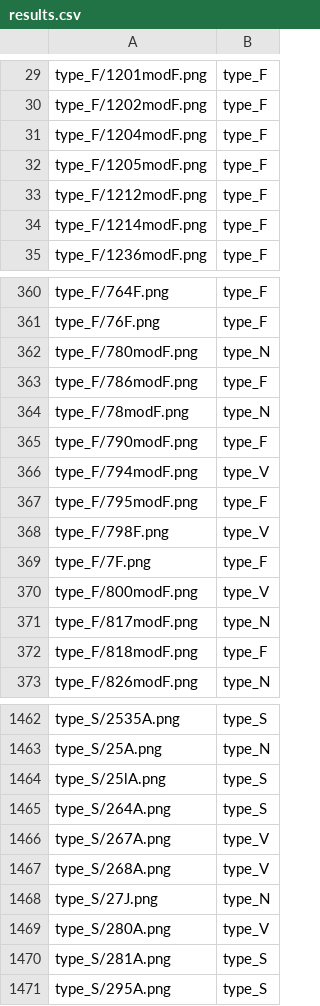
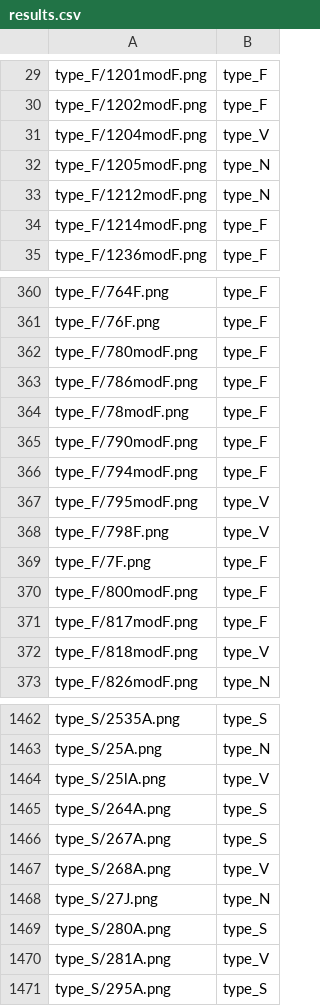
Before and after one commit to Do1kk/ECG_abnormalities, a CSV file: classification/09_06_to co dzieś wcześniej ale zdjęcie składa się z 2 sygnałów/results.csv, drawn as a sheet; only a part is shown, gaps mark what is left out; the diff covers the shown part only.

Commit message:
Some classification model

```diff
--- a/classification/09_06_to co dzieś wcześniej ale zdjęcie składa się z 2 sygnałów/results.csv
+++ b/classification/09_06_to co dzieś wcześniej ale zdjęcie składa się z 2 sygnałów/results.csv
@@ -30,5 +30,5 @@ type_F/1201modF.png;type_F
 type_F/1202modF.png;type_F
-type_F/1204modF.png;type_F
-type_F/1205modF.png;type_F
-type_F/1212modF.png;type_F
+type_F/1204modF.png;type_V
+type_F/1205modF.png;type_N
+type_F/1212modF.png;type_N
 type_F/1214modF.png;type_F
@@ -361,13 +361,13 @@ type_F/764F.png;type_F
 type_F/76F.png;type_F
-type_F/780modF.png;type_N
+type_F/780modF.png;type_F
 type_F/786modF.png;type_F
-type_F/78modF.png;type_N
+type_F/78modF.png;type_F
 type_F/790modF.png;type_F
-type_F/794modF.png;type_V
-type_F/795modF.png;type_F
+type_F/794modF.png;type_F
+type_F/795modF.png;type_V
 type_F/798F.png;type_V
 type_F/7F.png;type_F
-type_F/800modF.png;type_V
-type_F/817modF.png;type_N
-type_F/818modF.png;type_F
+type_F/800modF.png;type_F
+type_F/817modF.png;type_F
+type_F/818modF.png;type_V
 type_F/826modF.png;type_N
@@ -1463,9 +1463,9 @@ type_S/2535A.png;type_S
 type_S/25A.png;type_N
-type_S/25lA.png;type_S
+type_S/25lA.png;type_V
 type_S/264A.png;type_S
-type_S/267A.png;type_V
+type_S/267A.png;type_S
 type_S/268A.png;type_V
 type_S/27J.png;type_N
-type_S/280A.png;type_V
-type_S/281A.png;type_S
+type_S/280A.png;type_S
+type_S/281A.png;type_V
 type_S/295A.png;type_S
```
Also changed, not shown: 95 edited cells elsewhere in this file, 16 other files.
